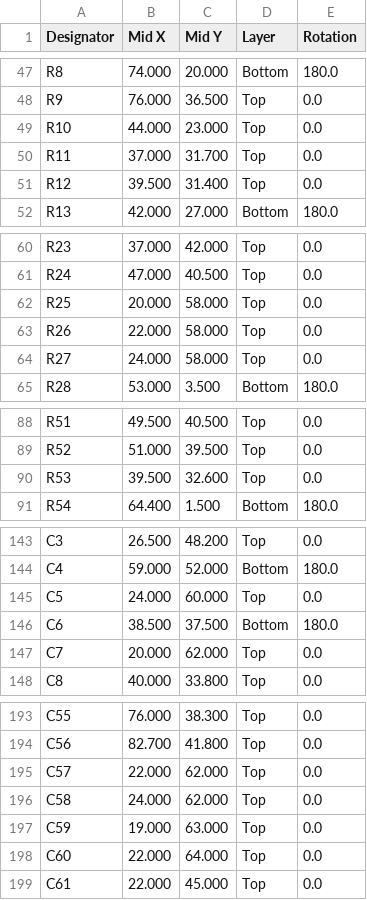
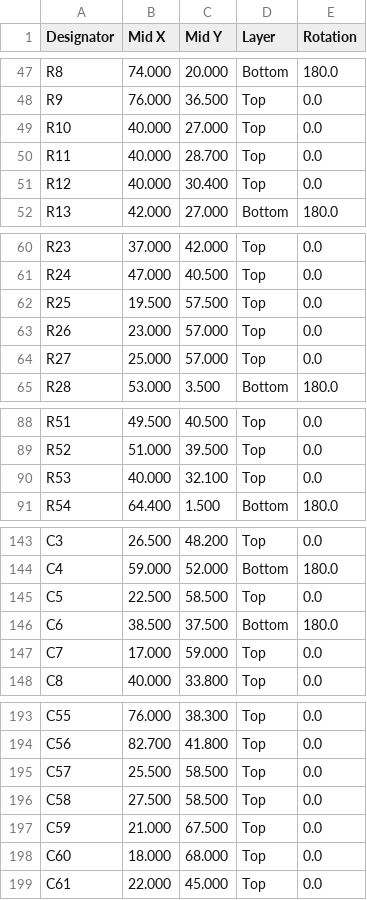
Before and after one commit to Twotoz/OpenPocket, a CSV file: hardware/rev-a/cpl-generic.csv, drawn as a sheet; only a part is shown, gaps mark what is left out; the diff covers the shown part only.

Commit message:
fix(hardware): sync J1 bottom placement release data

```diff
--- a/hardware/rev-a/cpl-generic.csv
+++ b/hardware/rev-a/cpl-generic.csv
@@ -48,5 +48,5 @@ R8,74.000,20.000,Bottom,180.0
 R9,76.000,36.500,Top,0.0
-R10,44.000,23.000,Top,0.0
-R11,37.000,31.700,Top,0.0
-R12,39.500,31.400,Top,0.0
+R10,40.000,27.000,Top,0.0
+R11,40.000,28.700,Top,0.0
+R12,40.000,30.400,Top,0.0
 R13,42.000,27.000,Bottom,180.0
@@ -61,5 +61,5 @@ R23,37.000,42.000,Top,0.0
 R24,47.000,40.500,Top,0.0
-R25,20.000,58.000,Top,0.0
-R26,22.000,58.000,Top,0.0
-R27,24.000,58.000,Top,0.0
+R25,19.500,57.500,Top,0.0
+R26,23.000,57.000,Top,0.0
+R27,25.000,57.000,Top,0.0
 R28,53.000,3.500,Bottom,180.0
@@ -89,3 +89,3 @@ R51,49.500,40.500,Top,0.0
 R52,51.000,39.500,Top,0.0
-R53,39.500,32.600,Top,0.0
+R53,40.000,32.100,Top,0.0
 R54,64.400,1.500,Bottom,180.0
@@ -144,5 +144,5 @@ C3,26.500,48.200,Top,0.0
 C4,59.000,52.000,Bottom,180.0
-C5,24.000,60.000,Top,0.0
+C5,22.500,58.500,Top,0.0
 C6,38.500,37.500,Bottom,180.0
-C7,20.000,62.000,Top,0.0
+C7,17.000,59.000,Top,0.0
 C8,40.000,33.800,Top,0.0
@@ -194,6 +194,6 @@ C55,76.000,38.300,Top,0.0
 C56,82.700,41.800,Top,0.0
-C57,22.000,62.000,Top,0.0
-C58,24.000,62.000,Top,0.0
-C59,19.000,63.000,Top,0.0
-C60,22.000,64.000,Top,0.0
+C57,25.500,58.500,Top,0.0
+C58,27.500,58.500,Top,0.0
+C59,21.000,67.500,Top,0.0
+C60,18.000,68.000,Top,0.0
 C61,22.000,45.000,Top,0.0
```
Also changed, not shown: 3 edited cells elsewhere in this file, hardware/rev-a/cpl-jlcpcb.csv, 1 other file.
